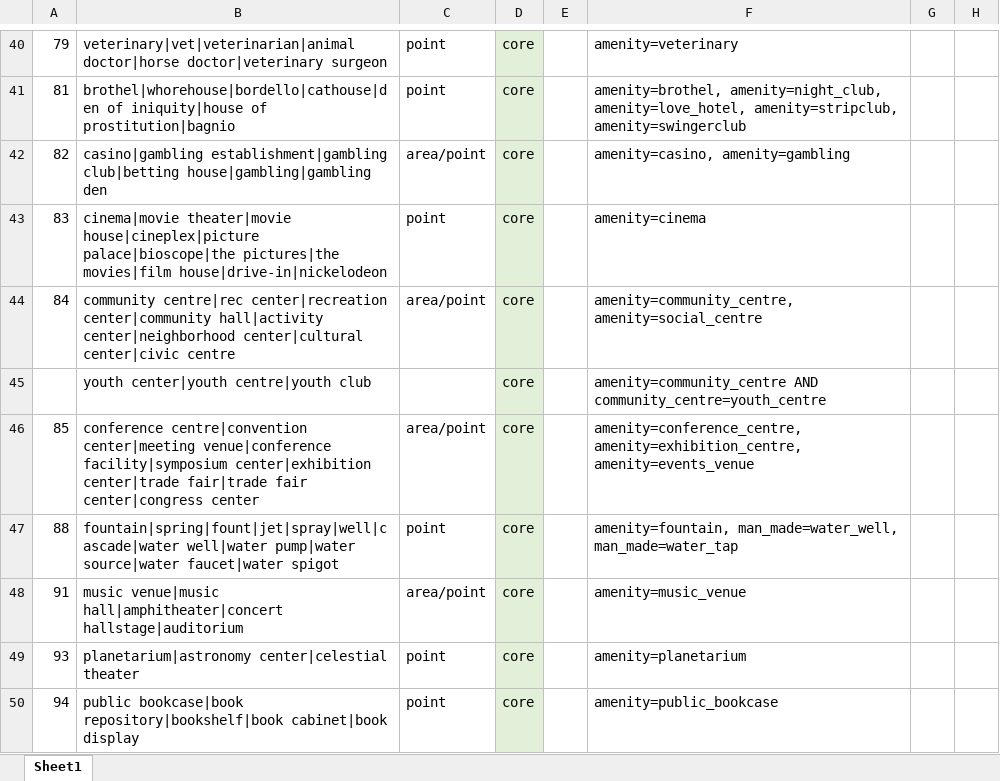
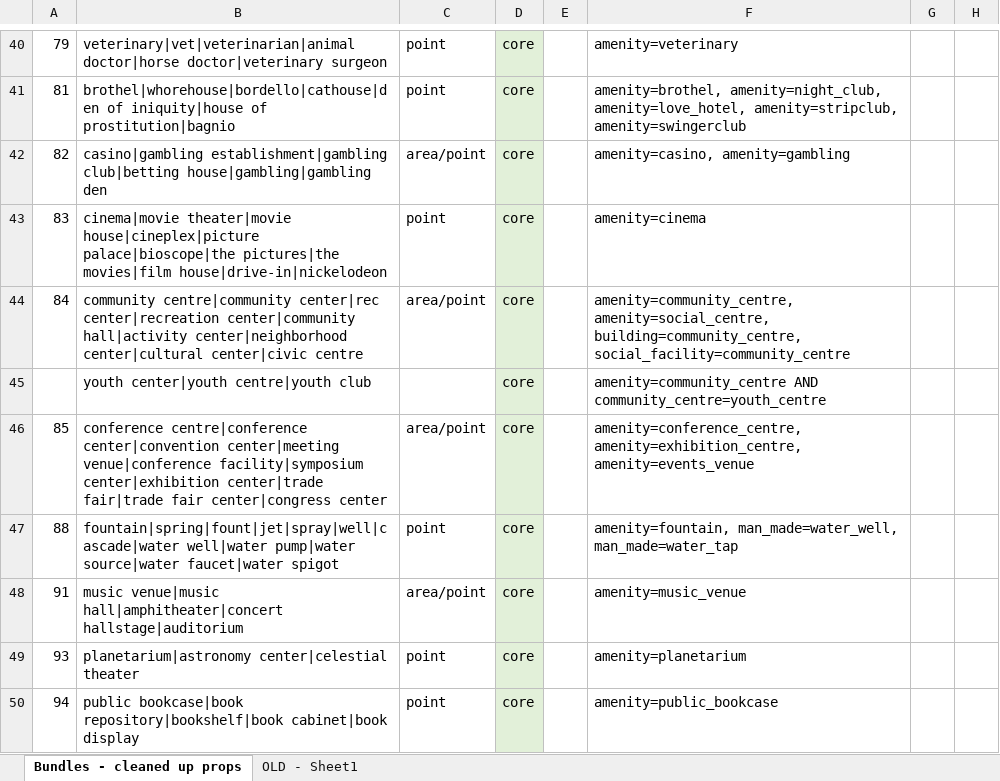
Before and after one commit to dw-innovation/kid2-spot-datageneration, an Excel workbook: datageneration/data/Spot_primary_keys_bundles.xlsx, sheet Bundles - cleaned up props, drawn as a sheet; only a part is shown, gaps mark what is left out; values as stored, in another font and other column widths than the file's, no borders; the diff covers the shown part only; the diff names each change by its address in the sheet, - before the commit and + after, or states it on an @@ line.

```diff
--- a/datageneration/data/Spot_primary_keys_bundles.xlsx (sheet Bundles - cleaned up props)
+++ b/datageneration/data/Spot_primary_keys_bundles.xlsx (sheet Bundles - cleaned up props)
-sheet tab: Sheet1
+sheet tab: Bundles - cleaned up props
+sheet tab: OLD - Sheet1
-B44: community centre|rec center|recreation center|community…
+B44: community centre|community center|rec center|recreation center|community…
-F44: amenity=community_centre, amenity=social_centre
+F44: amenity=community_centre, amenity=social_centre, building=community_centre, social_facility=community_centre
-B46: conference centre|convention center|meeting venue|conference…
+B46: conference centre|conference center|convention center|meeting venue|conference…
```
Also changed, not shown: 1 added row, 3 removed rows and 76 edited cells elsewhere in this sheet, 3 other files.
